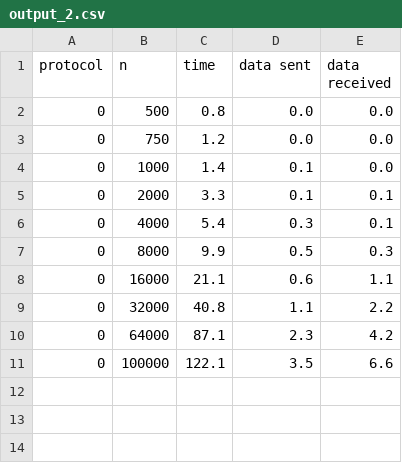
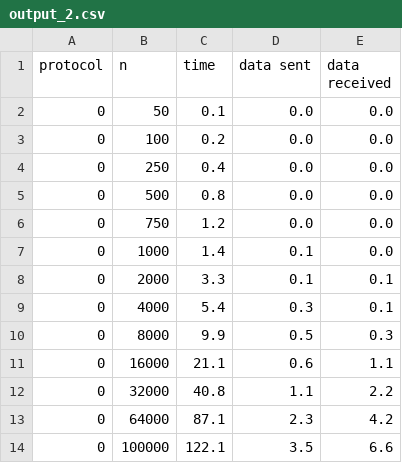
Before and after one commit to SoloQueueTrash/Privacy-Enhancing-Technologies, a CSV file: psi_results/output_2.csv, drawn as a sheet; the diff names each change by its address in the sheet, - before the commit and + after, or states it on an @@ line.

```diff
--- a/psi_results/output_2.csv
+++ b/psi_results/output_2.csv
+row 2: 0 | 50 | 0.1 | 0.0 | 0.0
+row 3: 0 | 100 | 0.2 | 0.0 | 0.0
+row 4: 0 | 250 | 0.4 | 0.0 | 0.0
```
Also changed, not shown: psi_results/output_0.csv, psi_results/output_3.csv.
